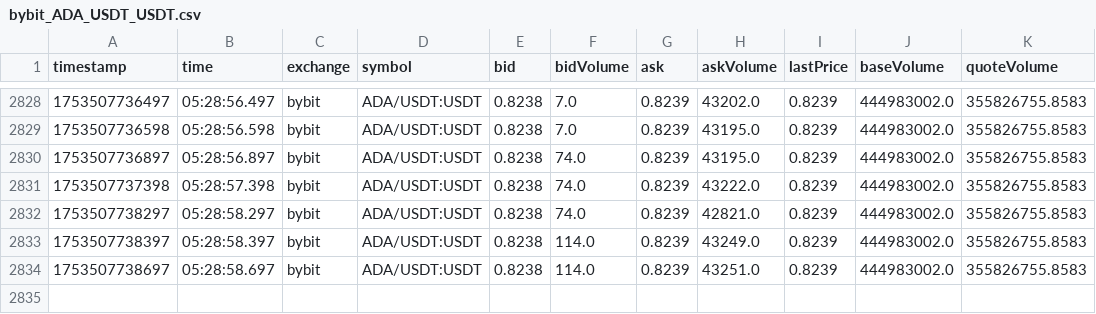
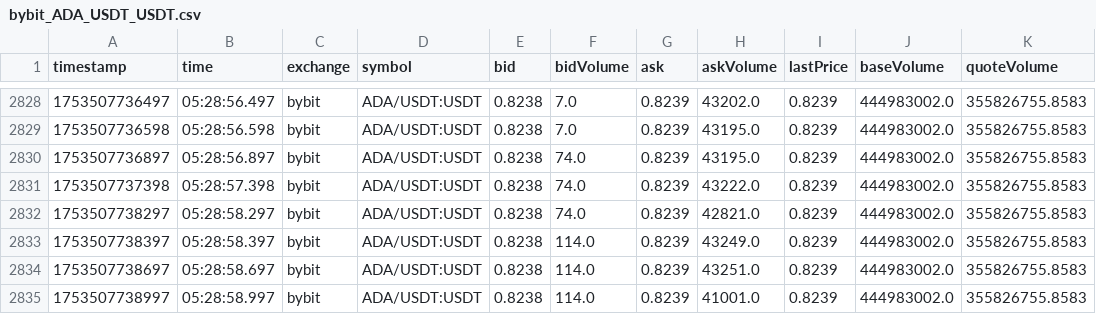
Before and after one commit to swujing822/ws, a CSV file: ccxt/csv_tickers/bybit_ADA_USDT_USDT.csv, drawn as a sheet; only a part is shown, gaps mark what is left out; the diff names each change by its address in the sheet, - before the commit and + after, or states it on an @@ line.

```diff
--- a/ccxt/csv_tickers/bybit_ADA_USDT_USDT.csv
+++ b/ccxt/csv_tickers/bybit_ADA_USDT_USDT.csv
+row 2835: 1753507738997 | 05:28:58.997 | bybit | ADA/USDT:USDT | 0.8238 | 114.0 | 0.8239 | 41001.0 | 0.8239 | 444983002.0 | 355826755.8583
```
Also changed, not shown: ccxt/csv_tickers/binance_ADA_USDT_USDT.csv, ccxt/csv_tickers/binanceusdm_ADA_USDT_USDT.csv, 4 other files.
